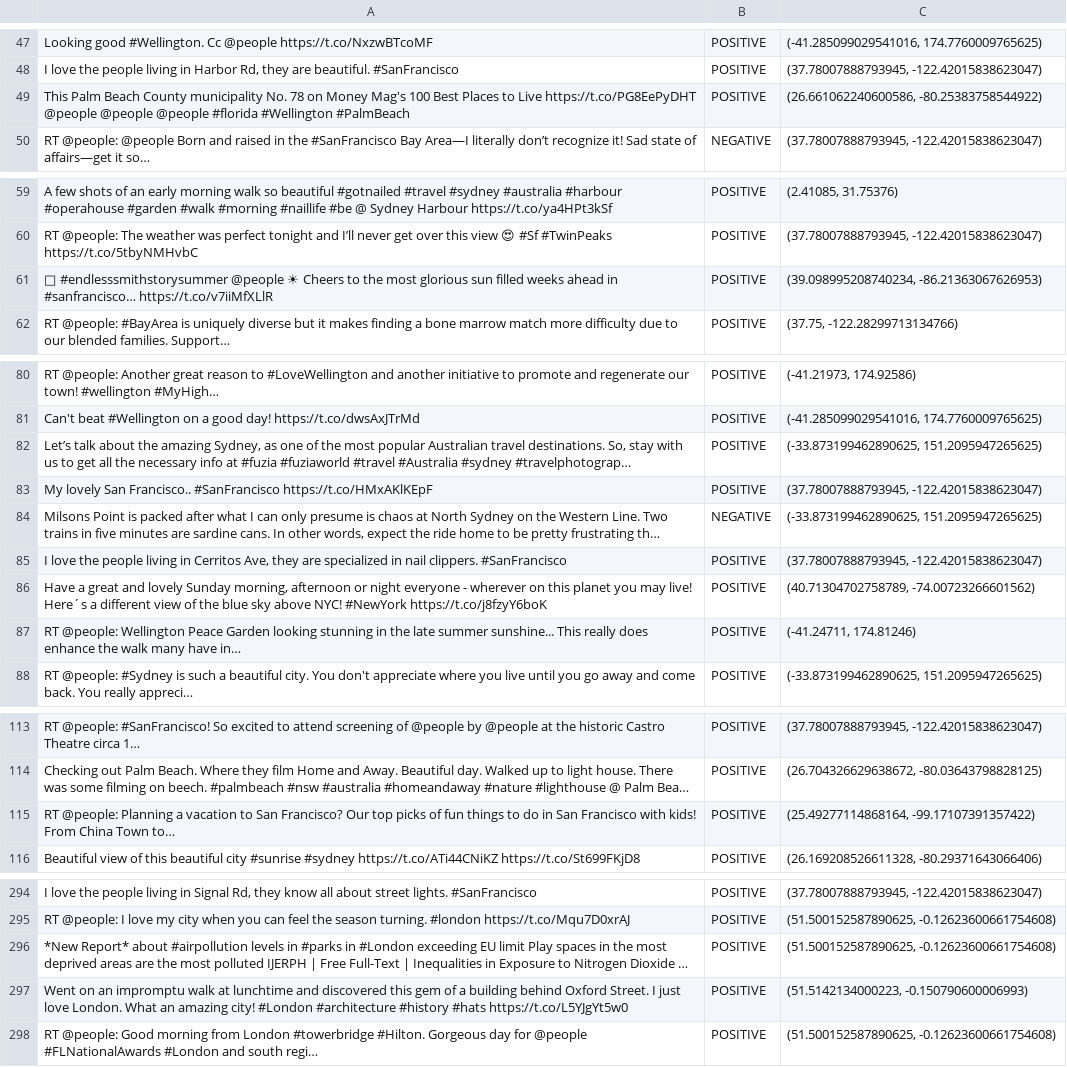
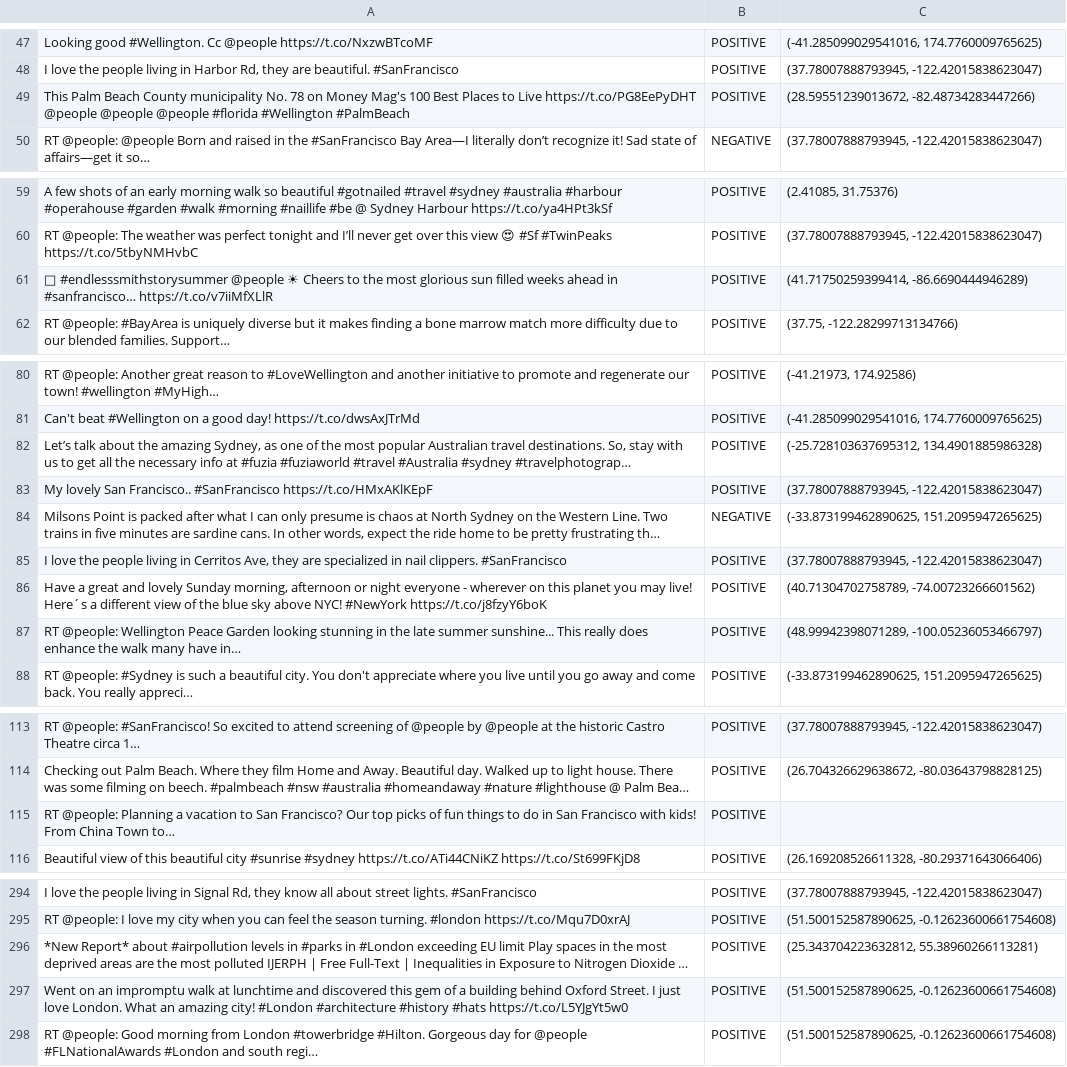
Before and after one commit to michelelanotte/TweetSentMap, a TSV file: dataset/sentiments_and_coords.tsv, drawn as a sheet; only a part is shown, gaps mark what is left out; long unchanged cells end in …; the diff covers the shown part only; the diff names each change by its address in the sheet, - before the commit and + after, or states it on an @@ line.

```diff
--- a/dataset/sentiments_and_coords.tsv
+++ b/dataset/sentiments_and_coords.tsv
-C49: (26.661062240600586, -80.25383758544922)
+C49: (28.59551239013672, -82.48734283447266)
-C61: (39.098995208740234, -86.21363067626953)
+C61: (41.71750259399414, -86.6690444946289)
-C82: (-33.873199462890625, 151.2095947265625)
+C82: (-25.728103637695312, 134.4901885986328)
-C87: (-41.24711, 174.81246)
+C87: (48.99942398071289, -100.05236053466797)
-C115: (25.49277114868164, -99.17107391357422)
+C115: (empty)
-C296: (51.500152587890625, -0.12623600661754608)
+C296: (25.343704223632812, 55.38960266113281)
-C297: (51.5142134000223, -0.150790600006993)
+C297: (51.500152587890625, -0.12623600661754608)
```
Also changed, not shown: 31 edited cells elsewhere in this file, 8 other files.
